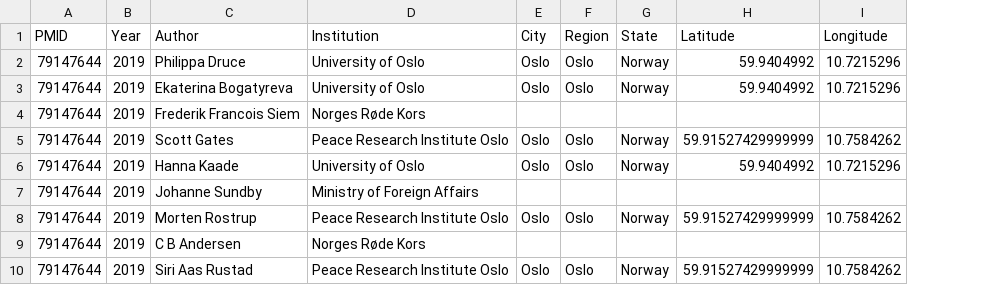
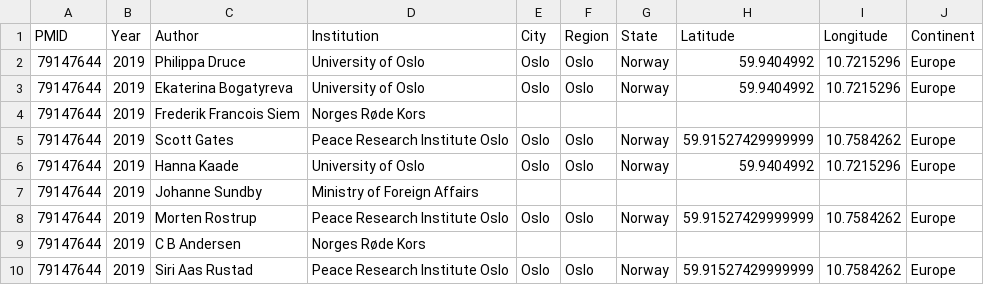
Before and after one commit to valentinb67/Novelty-components-of-scientific-productions, a CSV file: DataFrames_to_PBI/DF_SDG 16.csv, drawn as a sheet; only a part is shown; the diff names each change by its address in the sheet, - before the commit and + after, or states it on an @@ line.

Commit message:
Update DF_SDG 16.csv

```diff
--- a/DataFrames_to_PBI/DF_SDG 16.csv
+++ b/DataFrames_to_PBI/DF_SDG 16.csv
+column J (Continent), rows 2-10: Europe | Europe |  | Europe | Europe |  | Europe |  | Europe
```
